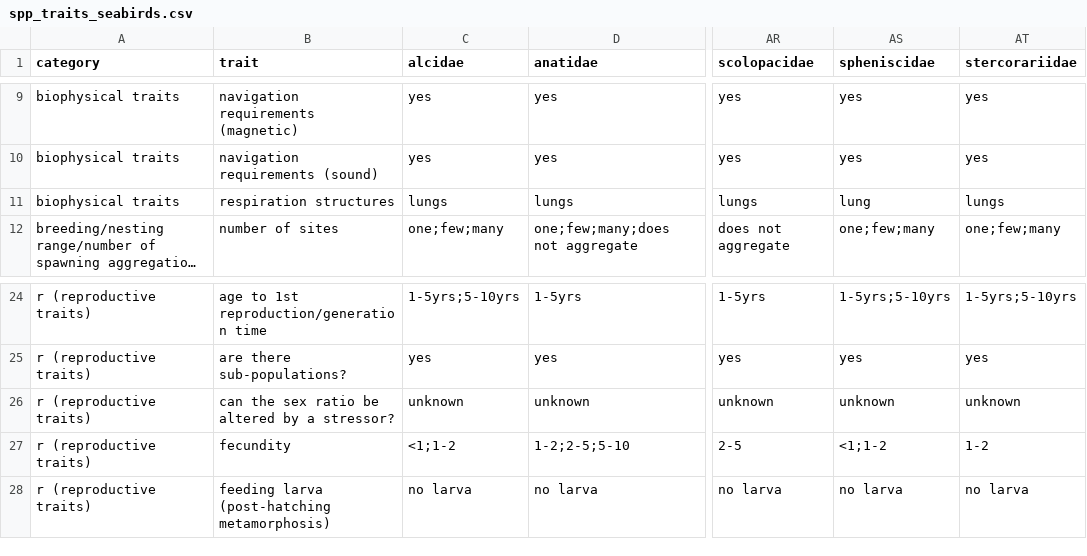
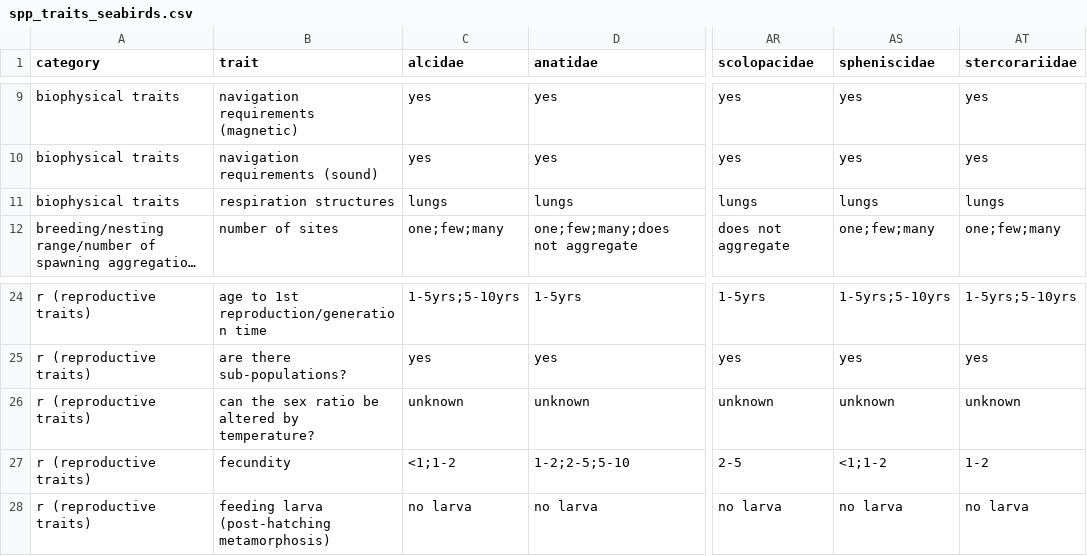
Before and after one commit to mapping-marine-spp-vuln/spp_vuln_framework, a CSV file: _raw_data/spp_trait_csvs/spp_traits_seabirds.csv, drawn as a sheet; only a part is shown, gaps mark what is left out; long unchanged cells end in …; the diff names each change by its address in the sheet, - before the commit and + after, or states it on an @@ line.

```diff
--- a/_raw_data/spp_trait_csvs/spp_traits_seabirds.csv
+++ b/_raw_data/spp_trait_csvs/spp_traits_seabirds.csv
-AS11 (spheniscidae): lung
+AS11 (spheniscidae): lungs
-B26 (trait): can the sex ratio be altered by a stressor?
+B26 (trait): can the sex ratio be altered by temperature?
```
Also changed, not shown: _data/trait_vals_valid.csv, _raw_data/spp_trait_csvs/spp_traits_cephalopods.csv, 52 other files.
